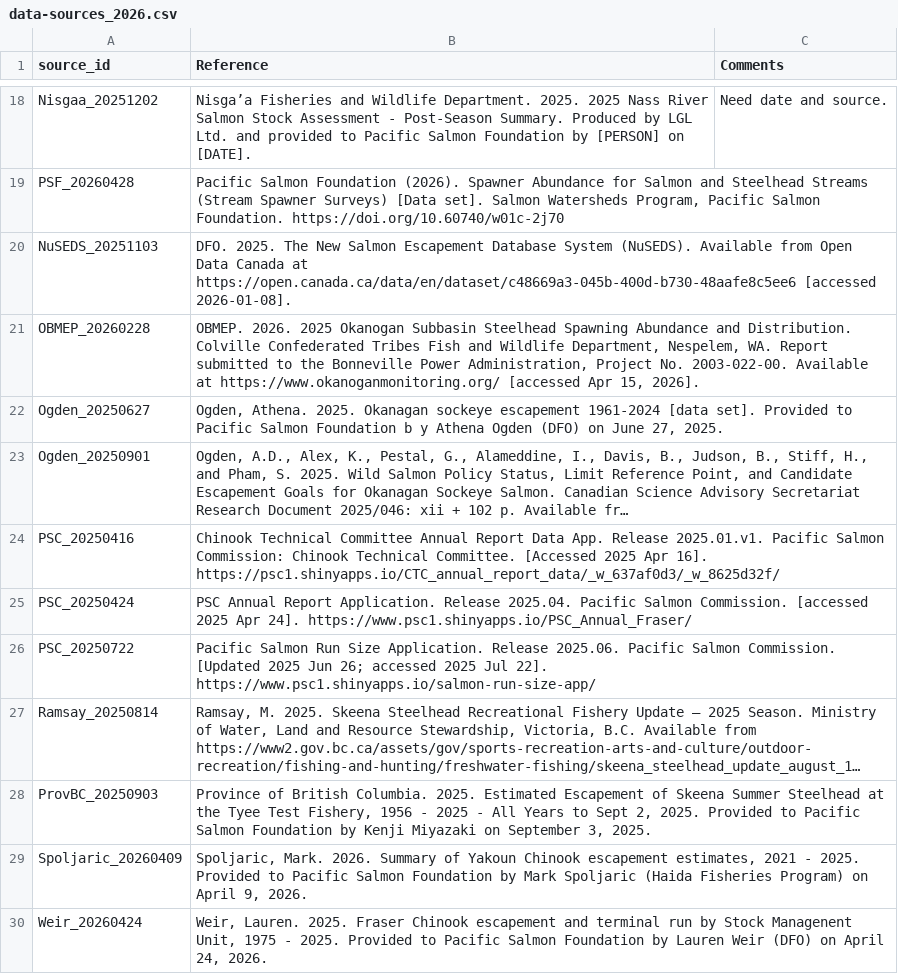
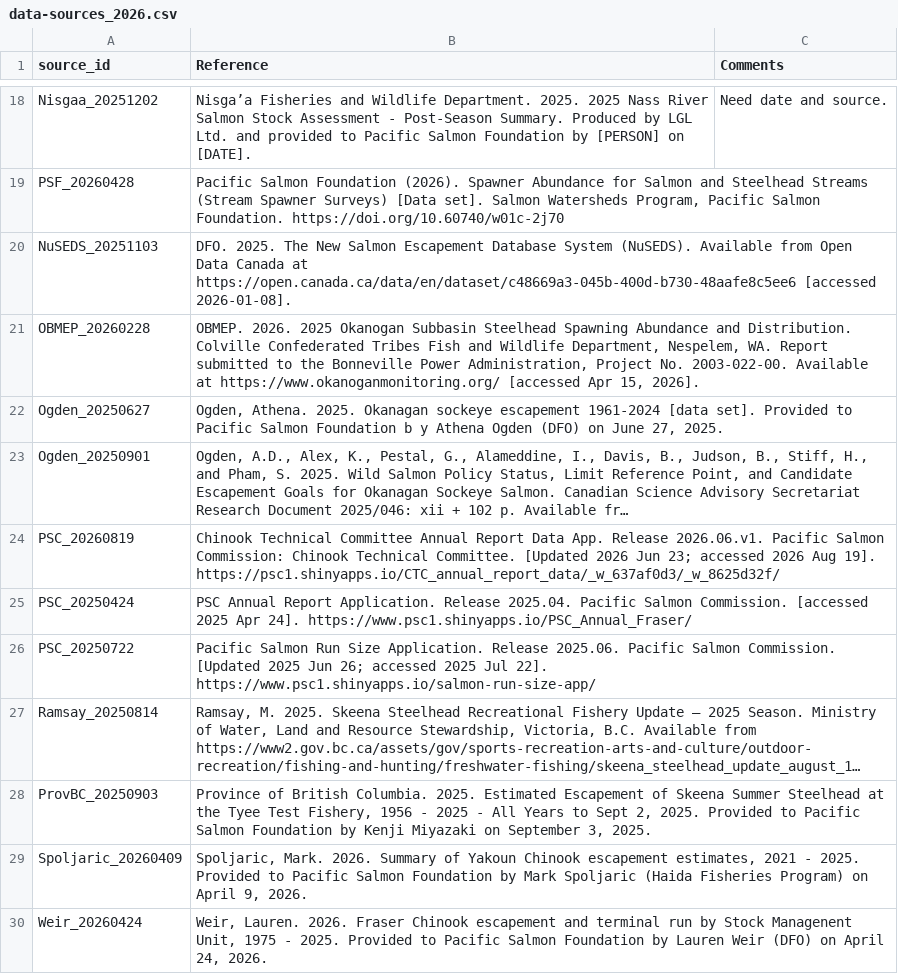
Before and after one commit to salmonwatersheds/state-of-salmon, a CSV file: data/data-sources_2026.csv, drawn as a sheet; only a part is shown, gaps mark what is left out; long unchanged cells end in …; the diff names each change by its address in the sheet, - before the commit and + after, or states it on an @@ line.

Commit message:
Update data sources

```diff
--- a/data/data-sources_2026.csv
+++ b/data/data-sources_2026.csv
-A24 (source_id): PSC_20250416
+A24 (source_id): PSC_20260819
-B24 (Reference): …App. Release 2025.01.v1. Pacific Salmon Commission: Chinook Technical Committee. [Accessed 2025 Apr 16]. https://psc1.shinyapps.io/CTC_annual_report_data/_w_637af0d3/_w_8625d32f/
+B24 (Reference): …App. Release 2026.06.v1. Pacific Salmon Commission: Chinook Technical Committee. [Updated 2026 Jun 23; accessed 2026 Aug 19]. https://psc1.shinyapps.io/CTC_annual_report_data/_w_637af0d3/_w_8625d32f/
-B30 (Reference): Weir, Lauren. 2025. Fraser Chinook…
+B30 (Reference): Weir, Lauren. 2026. Fraser Chinook…
```
